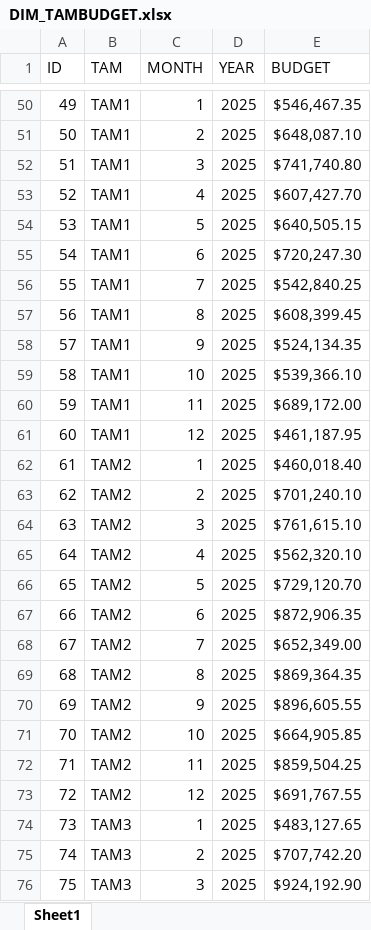
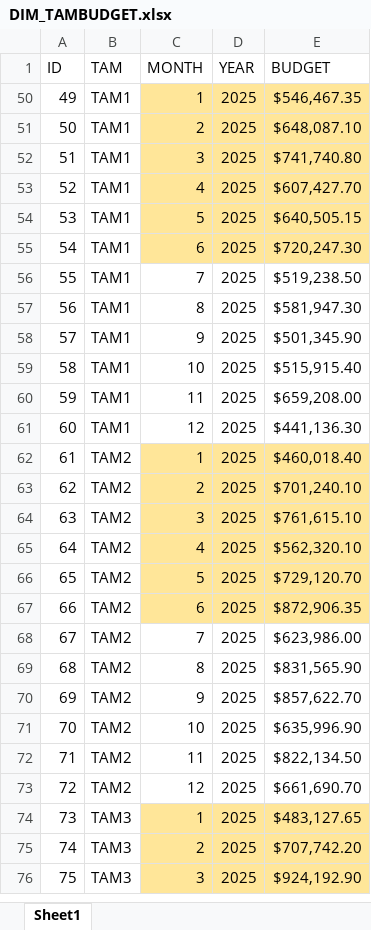
Before and after one commit to miapham228/Sales-Dashboard-PowerBI, an Excel workbook: DIM_TAMBUDGET.xlsx, sheet Sheet1, drawn as a sheet; only a part is shown, gaps mark what is left out; values as stored, in another font and other column widths than the file's, no borders; table styles not drawn; the diff covers the shown part only; the diff names each change by its address in the sheet, - before the commit and + after, or states it on an @@ line.

Commit message:
Add files via upload

```diff
--- a/DIM_TAMBUDGET.xlsx (sheet Sheet1)
+++ b/DIM_TAMBUDGET.xlsx (sheet Sheet1)
-C50:E55 fill: none
+C50:E55 fill: #FFE699
-E56 (BUDGET): $542,840.25
+E56 (BUDGET): $519,238.50
-E57 (BUDGET): $608,399.45
+E57 (BUDGET): $581,947.30
-E58 (BUDGET): $524,134.35
+E58 (BUDGET): $501,345.90
-E59 (BUDGET): $539,366.10
+E59 (BUDGET): $515,915.40
-E60 (BUDGET): $689,172.00
+E60 (BUDGET): $659,208.00
-E61 (BUDGET): $461,187.95
+E61 (BUDGET): $441,136.30
-C62:E67 fill: none
+C62:E67 fill: #FFE699
-E68 (BUDGET): $652,349.00
+E68 (BUDGET): $623,986.00
-E69 (BUDGET): $869,364.35
+E69 (BUDGET): $831,565.90
-E70 (BUDGET): $896,605.55
+E70 (BUDGET): $857,622.70
-E71 (BUDGET): $664,905.85
+E71 (BUDGET): $635,996.90
-E72 (BUDGET): $859,504.25
+E72 (BUDGET): $822,134.50
-E73 (BUDGET): $691,767.55
+E73 (BUDGET): $661,690.70
-C74:E76 fill: none
+C74:E76 fill: #FFE699
```
Also changed, not shown: 24 added rows, 48 hidden or unhidden rows, 12 edited cells and cell formats elsewhere in this sheet.
